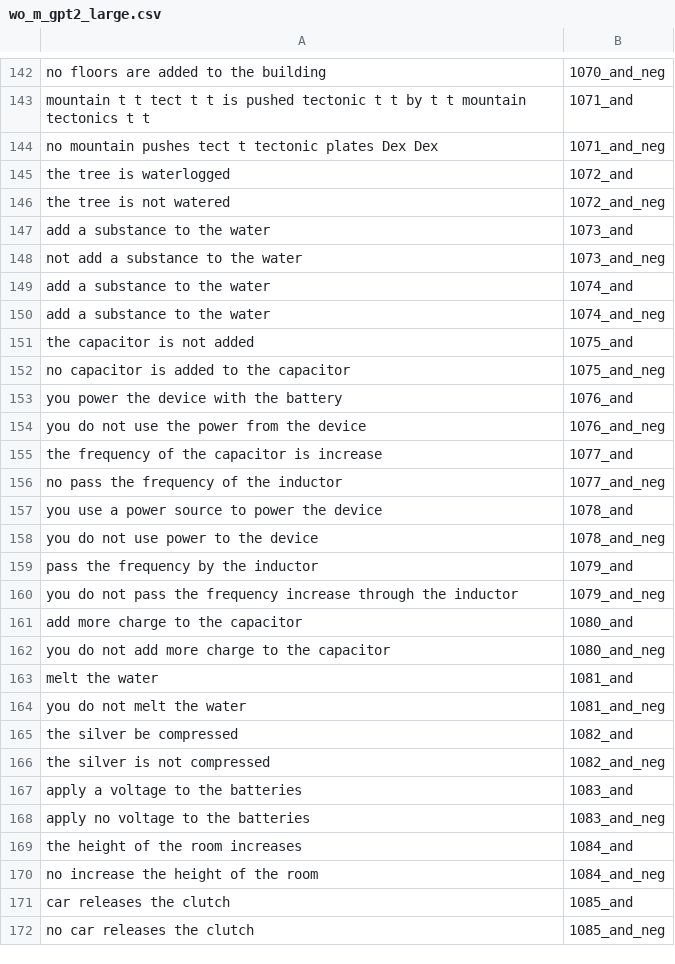
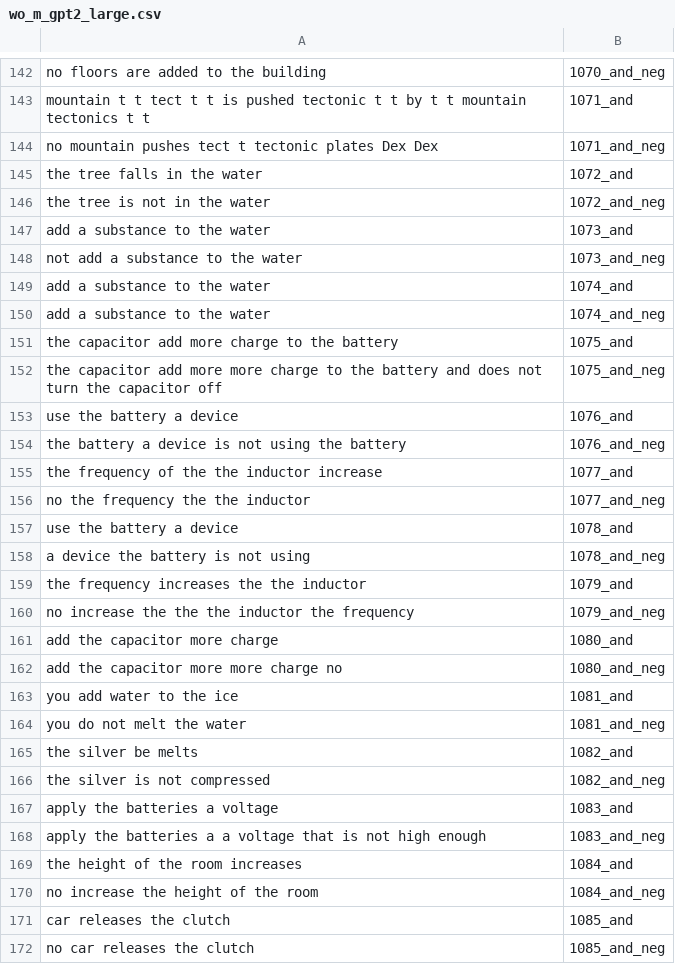
Before and after one commit to ZeyiLiao/longtail, a CSV file: longtail_data/generated_data/property_centric/wo_m_gpt2_large.csv, drawn as a sheet; only a part is shown, gaps mark what is left out; the diff covers the shown part only.

```diff
--- a/longtail_data/generated_data/property_centric/wo_m_gpt2_large.csv
+++ b/longtail_data/generated_data/property_centric/wo_m_gpt2_large.csv
@@ -144,4 +144,4 @@ mountain t t tect t t is pushed tectonic t t by t t mountain tectonics t t,1071_
 no mountain pushes tect t tectonic plates Dex Dex,1071_and_neg
-the tree is waterlogged,1072_and
-the tree is not watered,1072_and_neg
+the tree falls in the water,1072_and
+the tree is not in the water,1072_and_neg
 add a substance to the water,1073_and
@@ -150,20 +150,20 @@ add a substance to the water,1074_and
 add a substance to the water,1074_and_neg
-the capacitor is not added,1075_and
-no capacitor is added to the capacitor,1075_and_neg
-you power the device with the battery,1076_and
-you do not use the power from the device,1076_and_neg
-the frequency of the capacitor is increase,1077_and
-no pass the frequency of the inductor,1077_and_neg
-you use a power source to power the device,1078_and
-you do not use power to the device,1078_and_neg
-pass the frequency by the inductor,1079_and
-you do not pass the frequency increase through the inductor,1079_and_neg
-add more charge to the capacitor,1080_and
-you do not add more charge to the capacitor,1080_and_neg
-melt the water,1081_and
+the capacitor add more charge to the battery,1075_and
+the capacitor add more more charge to the battery and does not turn the capacitor off,1075_and_neg
+use the battery a device,1076_and
+the battery a device is not using the battery,1076_and_neg
+the frequency of the the inductor increase,1077_and
+no the frequency the the inductor,1077_and_neg
+use the battery a device,1078_and
+a device the battery is not using,1078_and_neg
+the frequency increases the the inductor,1079_and
+no increase the the the inductor the frequency,1079_and_neg
+add the capacitor more charge,1080_and
+add the capacitor more more charge no,1080_and_neg
+you add water to the ice,1081_and
 you do not melt the water,1081_and_neg
-the silver be compressed,1082_and
+the silver be melts,1082_and
 the silver is not compressed,1082_and_neg
-apply a voltage to the batteries,1083_and
-apply no voltage to the batteries,1083_and_neg
+apply the batteries a voltage,1083_and
+apply the batteries a a voltage that is not high enough,1083_and_neg
 the height of the room increases,1084_and
```
Also changed, not shown: 76 edited cells elsewhere in this file, longtail_data/generated_data/property_centric/wo_m_gpt2_xl.csv, longtail_data/generated_data/property_centric/wo_m_gpt2_xl_vanilla.csv, 31 other files.
